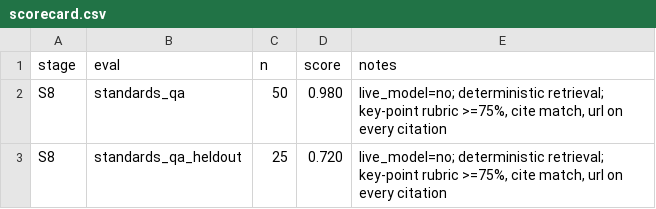
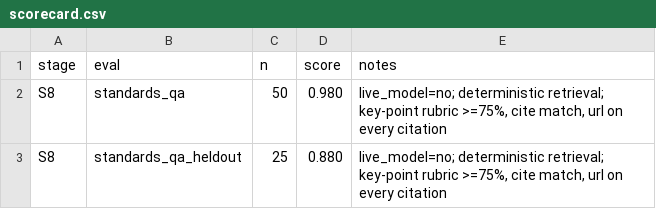
Before and after one commit to hamzaaziada/acretia, a CSV file: scorecard.csv, drawn as a sheet.

```diff
--- a/scorecard.csv
+++ b/scorecard.csv
@@ -2,2 +2,2 @@ stage,eval,n,score,notes
 S8,standards_qa,50,0.980,"live_model=no; deterministic retrieval; key-point rubric >=75%, cite match, url on every citation"
-S8,standards_qa_heldout,25,0.720,"live_model=no; deterministic retrieval; key-point rubric >=75%, cite match, url on every citation"
+S8,standards_qa_heldout,25,0.880,"live_model=no; deterministic retrieval; key-point rubric >=75%, cite match, url on every citation"
```
Also changed, not shown: 11 other files.
